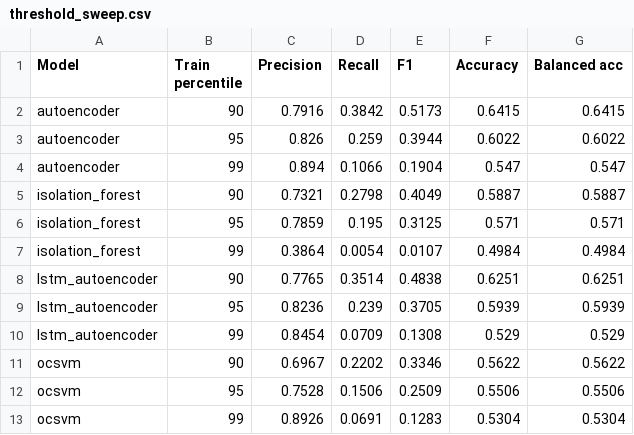
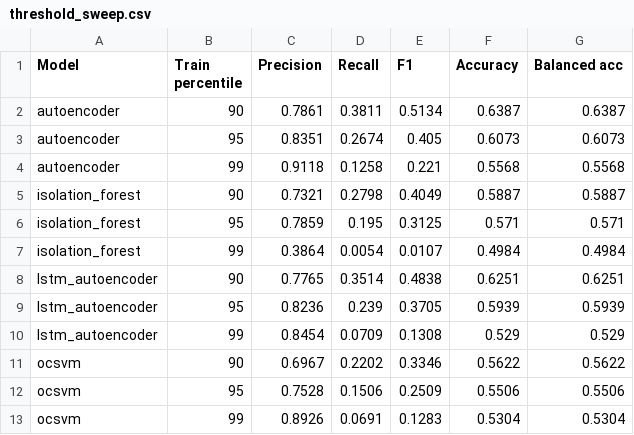
Before and after one commit to hamzahussain8a-rgb/IoT_anamoly_375_project, a CSV file: results/threshold_sweep.csv, drawn as a sheet.

```diff
--- a/results/threshold_sweep.csv
+++ b/results/threshold_sweep.csv
@@ -1,5 +1,5 @@
 Model,Train percentile,Precision,Recall,F1,Accuracy,Balanced acc
-autoencoder,90,0.7916,0.3842,0.5173,0.6415,0.6415
-autoencoder,95,0.826,0.259,0.3944,0.6022,0.6022
-autoencoder,99,0.894,0.1066,0.1904,0.547,0.547
+autoencoder,90,0.7861,0.3811,0.5134,0.6387,0.6387
+autoencoder,95,0.8351,0.2674,0.405,0.6073,0.6073
+autoencoder,99,0.9118,0.1258,0.221,0.5568,0.5568
 isolation_forest,90,0.7321,0.2798,0.4049,0.5887,0.5887
```
Also changed, not shown: outputs/autoencoder_training_history.csv, outputs/per_attack_results_autoencoder.csv, 16 other files.
